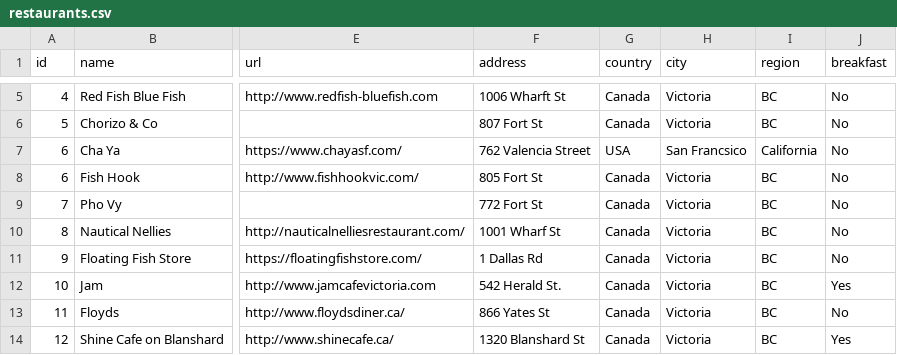
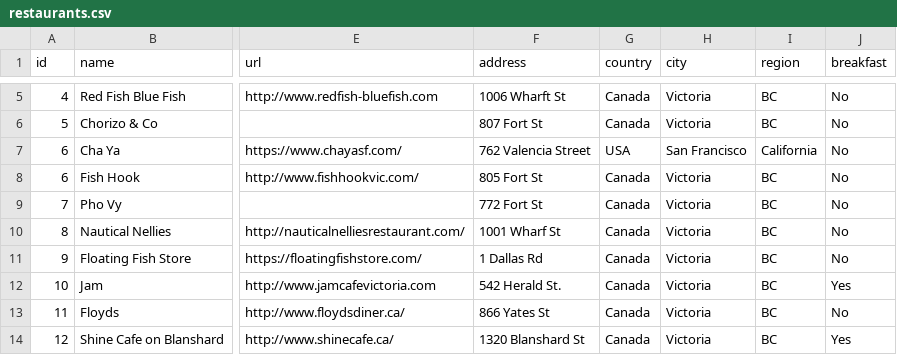
Before and after one commit to jenreiher/forkitliststatic, a CSV file: content/restaurants.csv, drawn as a sheet; only a part is shown, gaps mark what is left out; the diff names each change by its address in the sheet, - before the commit and + after, or states it on an @@ line.

Commit message:
Fix typo in data

```diff
--- a/content/restaurants.csv
+++ b/content/restaurants.csv
-H7 (city): San Francsico
+H7 (city): San Francisco
```
